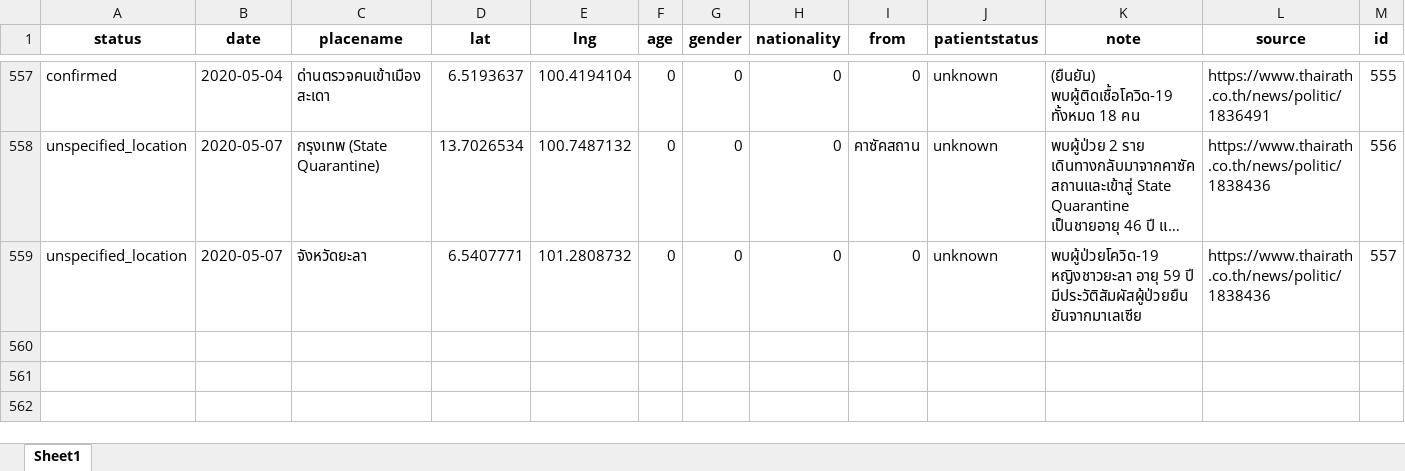
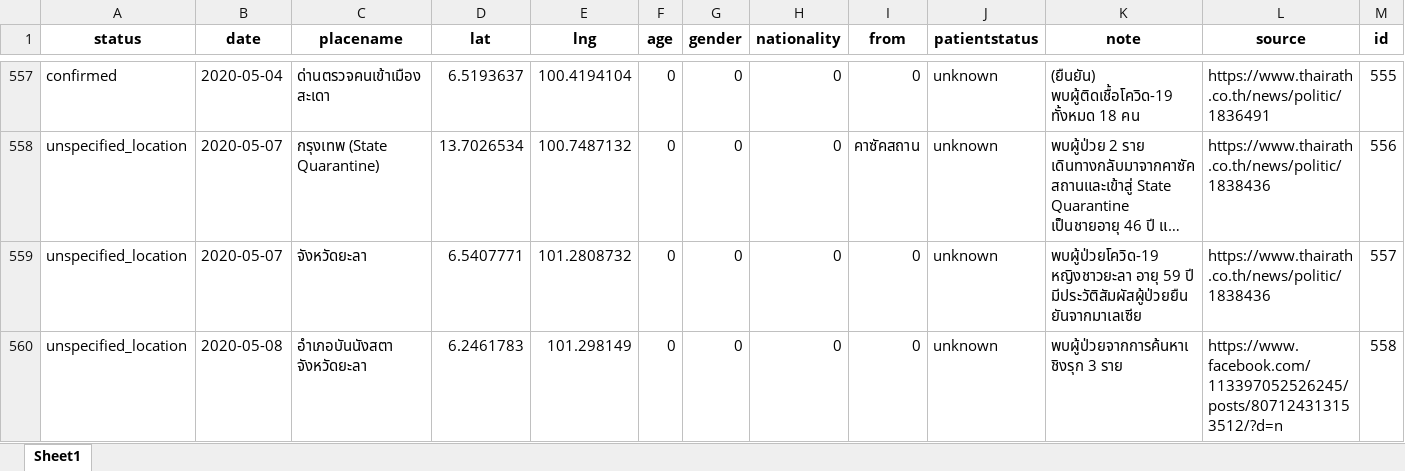
Before and after one commit to COVID19-TCDG/datasets, an Excel workbook: datasets/5lab.xlsx, sheet Sheet1, drawn as a sheet; only a part is shown, gaps mark what is left out; long unchanged cells end in …; values as stored, in another font and other column widths than the file's, no borders; the diff names each change by its address in the sheet, - before the commit and + after, or states it on an @@ line.

```diff
--- a/datasets/5lab.xlsx (sheet Sheet1)
+++ b/datasets/5lab.xlsx (sheet Sheet1)
+row 560: unspecified_location | 2020-05-08 | อำเภอบันนังสตา จังหวัดยะลา | 6.2461783 | 101.298149 | 0 | 0 | 0 | 0 | unknown | พบผู้ป่วยจากการค้นหาเชิงรุก 3 ราย | https://www.facebook.com/113397052526245/posts/807124313153512/?d=n | 558
```
Also changed, not shown: 2 other files.
